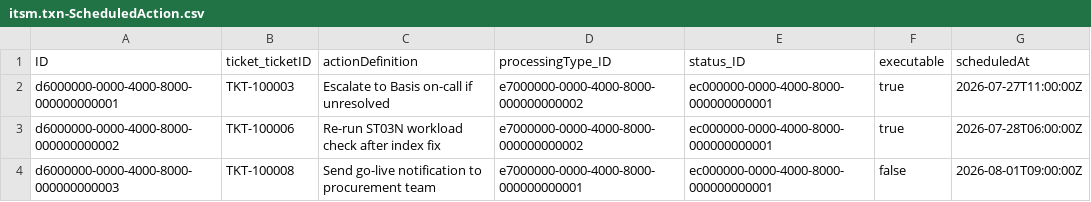
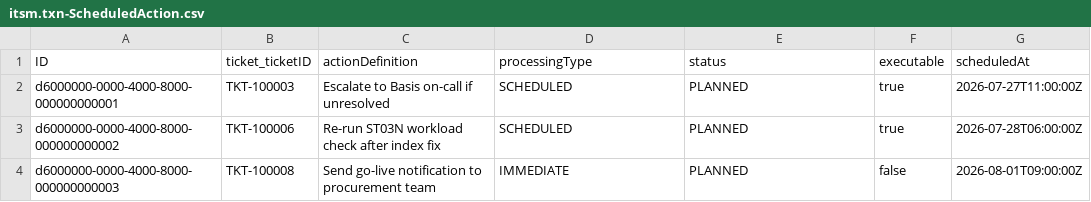
Before and after one commit to viratsrivastava-cpu/ITSM, a CSV file: db/data/itsm.txn-ScheduledAction.csv, drawn as a sheet.

```diff
--- a/db/data/itsm.txn-ScheduledAction.csv
+++ b/db/data/itsm.txn-ScheduledAction.csv
@@ -1,4 +1,4 @@
-ID,ticket_ticketID,actionDefinition,processingType_ID,status_ID,executable,scheduledAt
-d6000000-0000-4000-8000-000000000001,TKT-100003,Escalate to Basis on-call if unresolved,e7000000-0000-4000-8000-000000000002,ec000000-0000-4000-8000-000000000001,true,2026-07-27T11:00:00Z
-d6000000-0000-4000-8000-000000000002,TKT-100006,Re-run ST03N workload check after index fix,e7000000-0000-4000-8000-000000000002,ec000000-0000-4000-8000-000000000001,true,2026-07-28T06:00:00Z
-d6000000-0000-4000-8000-000000000003,TKT-100008,Send go-live notification to procurement team,e7000000-0000-4000-8000-000000000001,ec000000-0000-4000-8000-000000000001,false,2026-08-01T09:00:00Z
+ID,ticket_ticketID,actionDefinition,processingType,status,executable,scheduledAt
+d6000000-0000-4000-8000-000000000001,TKT-100003,Escalate to Basis on-call if unresolved,SCHEDULED,PLANNED,true,2026-07-27T11:00:00Z
+d6000000-0000-4000-8000-000000000002,TKT-100006,Re-run ST03N workload check after index fix,SCHEDULED,PLANNED,true,2026-07-28T06:00:00Z
+d6000000-0000-4000-8000-000000000003,TKT-100008,Send go-live notification to procurement team,IMMEDIATE,PLANNED,false,2026-08-01T09:00:00Z
```
Also changed, not shown: db/data/itsm.txn-IncidentForm.csv, db/data/itsm.txn-SAPNoteSearchCriteria.csv, 8 other files.
